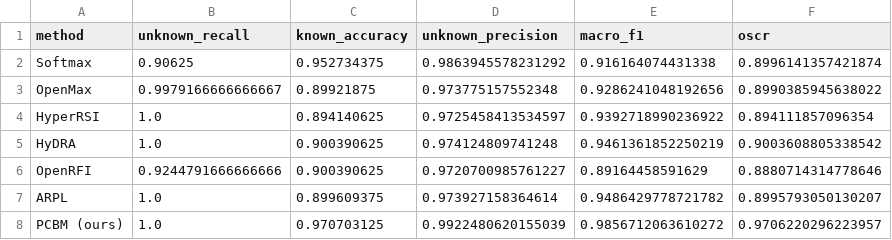
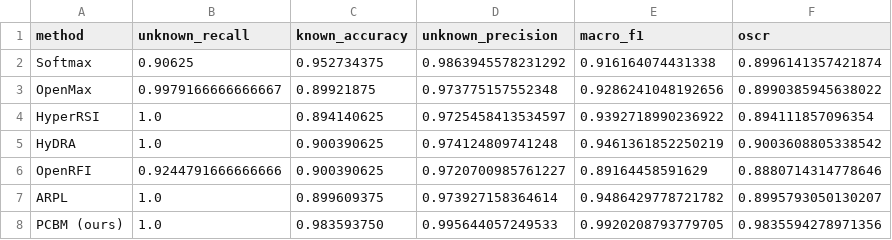
Before and after one commit to 54268/aaaa11, a CSV file: Comparison method/adapted_results/formal/final_tables/wisig_singleday_osr_k16_u12_open_set_rejection_table.csv, drawn as a sheet.

```diff
--- a/Comparison method/adapted_results/formal/final_tables/wisig_singleday_osr_k16_u12_open_set_rejection_table.csv
+++ b/Comparison method/adapted_results/formal/final_tables/wisig_singleday_osr_k16_u12_open_set_rejection_table.csv
@@ -7,2 +7,2 @@ OpenRFI,0.9244791666666666,0.900390625,0.9720700985761227,0.89164458591629,0.888
 ARPL,1.0,0.899609375,0.973927158364614,0.9486429778721782,0.8995793050130207
-PCBM (ours),1.0,0.970703125,0.9922480620155039,0.9856712063610272,0.9706220296223957
+PCBM (ours),1.0,0.983593750,0.995644057249533,0.9920208793779705,0.9835594278971356
```
Also changed, not shown: ablations/消融结果汇总.csv, outputs/wisig_supervised_calibrator_formal/final/confusion_matrix.csv, 52 other files.
